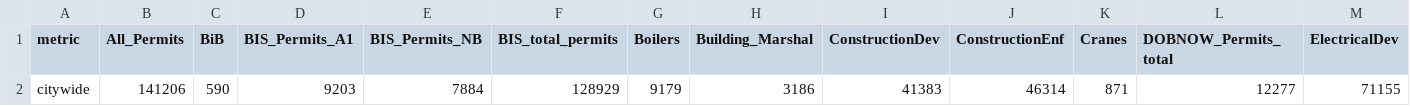
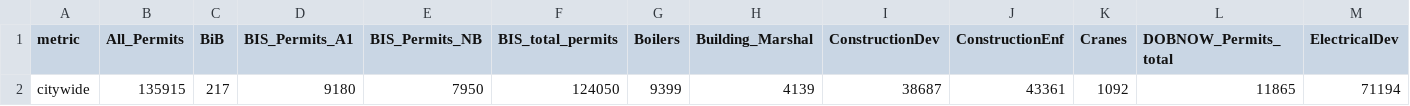
Before and after one commit to NYCDOB/BP, a CSV file: macro_stats_final.csv, drawn as a sheet; only a part is shown; removed rows and columns are numbered as before the commit, all else as after; rows hold the shown columns only; the diff names each change by its address in the sheet, - before the commit and + after, or states it on an @@ line.

```diff
--- a/macro_stats_final.csv
+++ b/macro_stats_final.csv
-row 2: citywide | 141206 | 590 | 9203 | 7884 | 128929 | 9179 | 3186 | 41383 | 46314 | 871 | 12277 | 71155
+row 2: citywide | 135915 | 217 | 9180 | 7950 | 124050 | 9399 | 4139 | 38687 | 43361 | 1092 | 11865 | 71194
```
Also changed, not shown: 1 other file.
